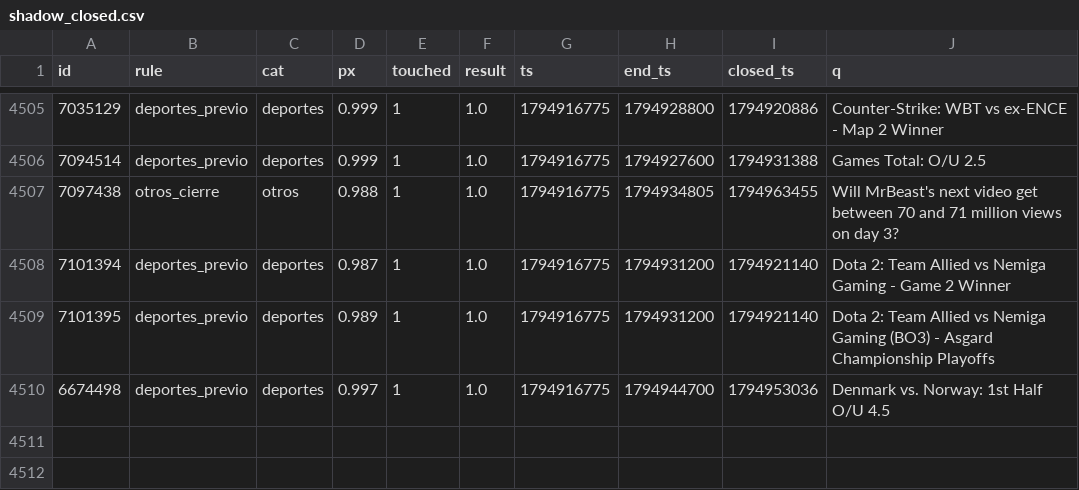
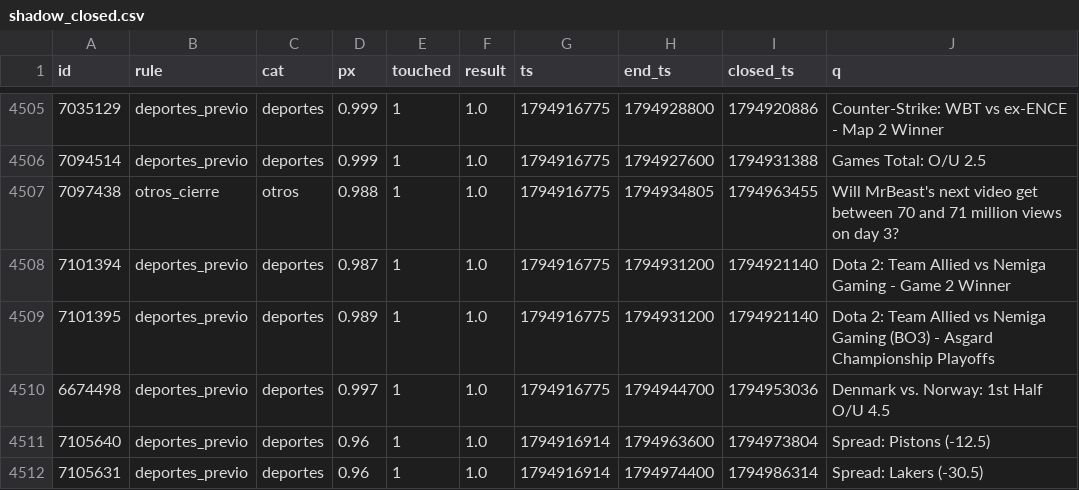
Before and after one commit to changelcerdajr-svg/changelpina, a CSV file: sweeper/data/paper_agresivo/shadow_closed.csv, drawn as a sheet; only a part is shown, gaps mark what is left out; the diff names each change by its address in the sheet, - before the commit and + after, or states it on an @@ line.

```diff
--- a/sweeper/data/paper_agresivo/shadow_closed.csv
+++ b/sweeper/data/paper_agresivo/shadow_closed.csv
+row 4511: 7105640 | deportes_previo | deportes | 0.96 | 1 | 1.0 | 1794916914 | 1794963600 | 1794973804 | Spread: Pistons (-12.5)
+row 4512: 7105631 | deportes_previo | deportes | 0.96 | 1 | 1.0 | 1794916914 | 1794974400 | 1794986314 | Spread: Lakers (-30.5)
```
Also changed, not shown: sweeper/data/paper/shadow_closed.csv, 6 other files.
